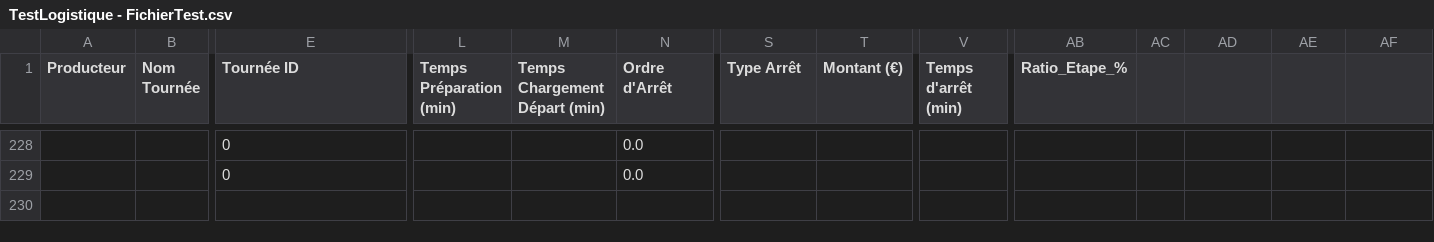
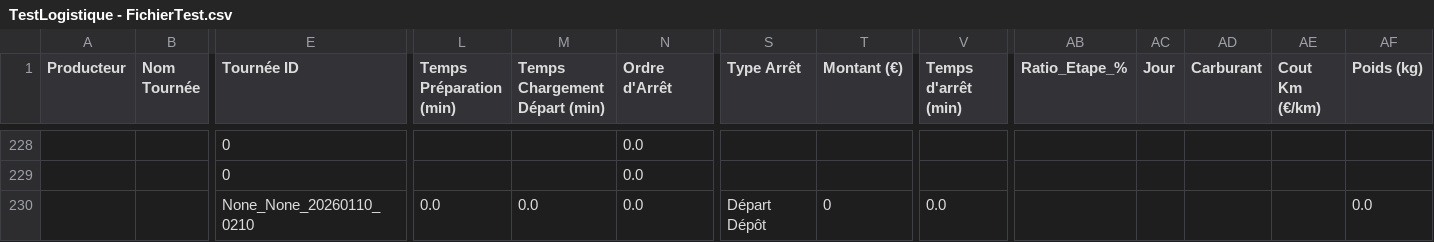
Before and after one commit to pierrealainmory-hue/logistique-data-projet, a CSV file: TestLogistique - FichierTest.csv, drawn as a sheet; only a part is shown, gaps mark what is left out; rows hold the shown columns only; the diff names each change by its address in the sheet, - before the commit and + after, or states it on an @@ line.

Commit message:
Ajout Tournée None_None_20260110_0210

```diff
--- a/TestLogistique - FichierTest.csv
+++ b/TestLogistique - FichierTest.csv
-AC1: (empty)
+AC1: Jour
-AD1: (empty)
+AD1: Carburant
-AE1: (empty)
+AE1: Cout Km (€/km)
-AF1: (empty)
+AF1: Poids (kg)
+row 230:  |  | None_None_20260110_0210 | 0.0 | 0.0 | 0.0 | Départ Dépôt | 0 | 0.0 |  |  |  |  | 0.0
```
